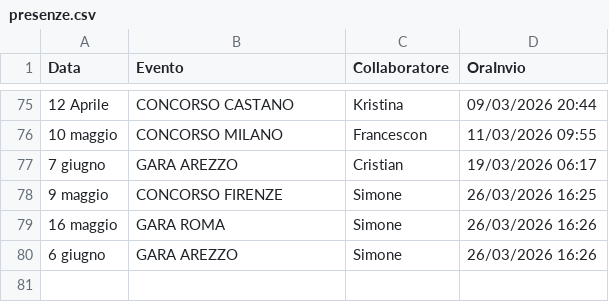
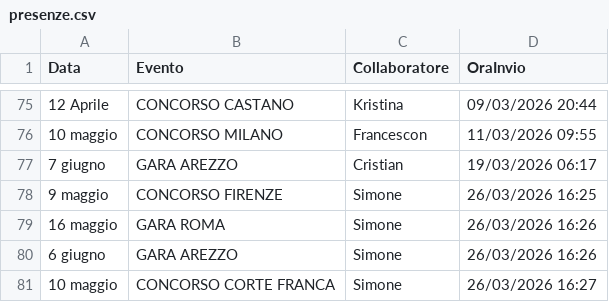
Before and after one commit to SF-fotoeventi/Staff, a CSV file: presenze.csv, drawn as a sheet; only a part is shown, gaps mark what is left out; the diff names each change by its address in the sheet, - before the commit and + after, or states it on an @@ line.

Commit message:
aggiungi Simone

```diff
--- a/presenze.csv
+++ b/presenze.csv
+row 81: 10 maggio | CONCORSO CORTE FRANCA | Simone | 26/03/2026 16:27
```
